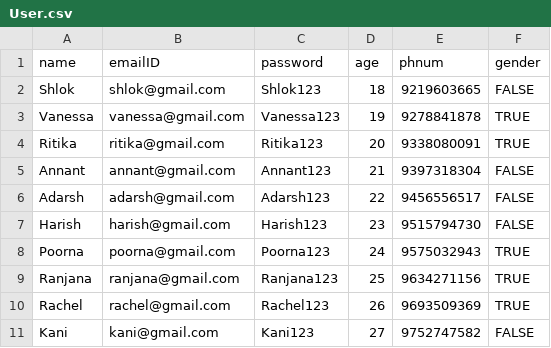
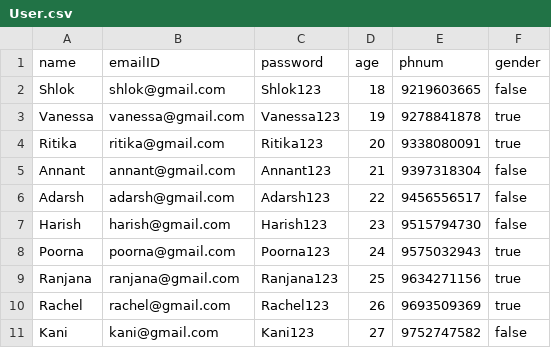
Before and after one commit to shlokster/Cab-Management-System, a CSV file: User.csv, drawn as a sheet.

Commit message:
Update User.csv

```diff
--- a/User.csv
+++ b/User.csv
@@ -1,11 +1,11 @@
 name,emailID,password,age,phnum,gender
-Shlok,shlok@gmail.com,Shlok123,18,9219603665,FALSE
-Vanessa,vanessa@gmail.com,Vanessa123,19,9278841878,TRUE
-Ritika,ritika@gmail.com,Ritika123,20,9338080091,TRUE
-Annant,annant@gmail.com,Annant123,21,9397318304,FALSE
-Adarsh,adarsh@gmail.com,Adarsh123,22,9456556517,FALSE
-Harish,harish@gmail.com,Harish123,23,9515794730,FALSE
-Poorna,poorna@gmail.com,Poorna123,24,9575032943,TRUE
-Ranjana,ranjana@gmail.com,Ranjana123,25,9634271156,TRUE
-Rachel,rachel@gmail.com,Rachel123,26,9693509369,TRUE
-Kani,kani@gmail.com,Kani123,27,9752747582,FALSE
+Shlok,shlok@gmail.com,Shlok123,18,9219603665,false
+Vanessa,vanessa@gmail.com,Vanessa123,19,9278841878,true
+Ritika,ritika@gmail.com,Ritika123,20,9338080091,true
+Annant,annant@gmail.com,Annant123,21,9397318304,false
+Adarsh,adarsh@gmail.com,Adarsh123,22,9456556517,false
+Harish,harish@gmail.com,Harish123,23,9515794730,false
+Poorna,poorna@gmail.com,Poorna123,24,9575032943,true
+Ranjana,ranjana@gmail.com,Ranjana123,25,9634271156,true
+Rachel,rachel@gmail.com,Rachel123,26,9693509369,true
+Kani,kani@gmail.com,Kani123,27,9752747582,false
```
